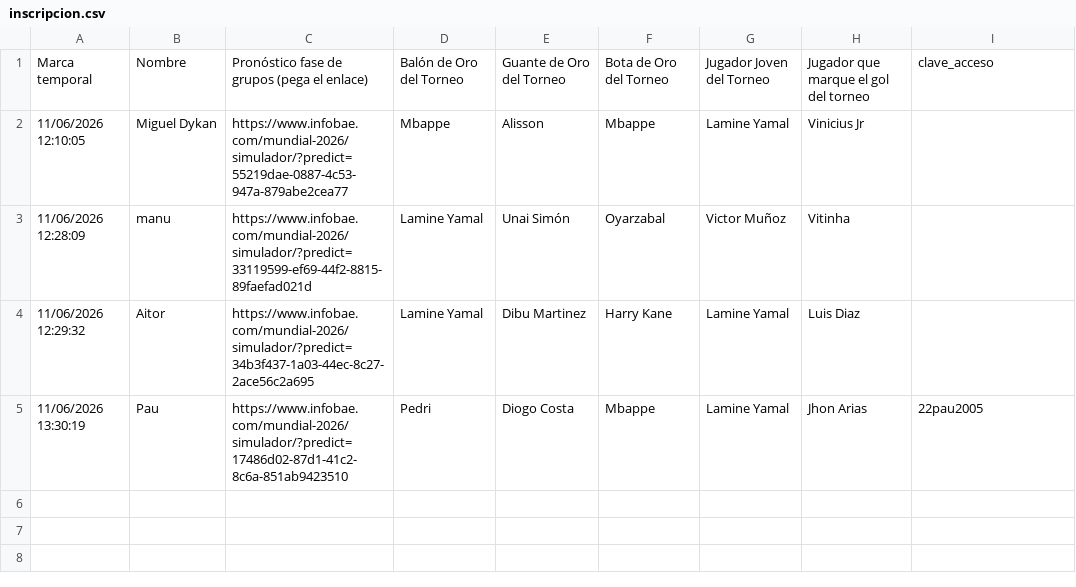
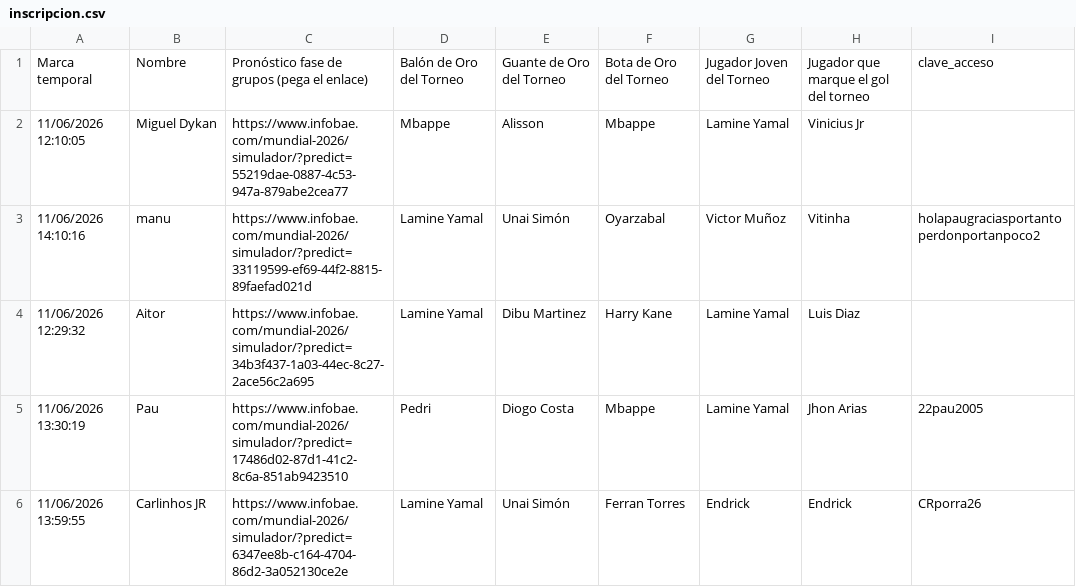
Before and after one commit to paumateo22/Porra_Mundial, a CSV file: inscripcion.csv, drawn as a sheet.

Commit message:
Add files via upload

```diff
--- a/inscripcion.csv
+++ b/inscripcion.csv
@@ -2,4 +2,5 @@ Marca temporal,Nombre,Pronóstico fase de grupos (pega el enlace),Balón de Oro
 11/06/2026 12:10:05,Miguel Dykan,https://www.infobae.com/mundial-2026/simulador/?predict=55219dae-0887-4c53-947a-879abe2cea77,Mbappe,Alisson,Mbappe,Lamine Yamal,Vinicius Jr,
-11/06/2026 12:28:09,manu,https://www.infobae.com/mundial-2026/simulador/?predict=33119599-ef69-44f2-8815-89faefad021d,Lamine Yamal,Unai Simón,Oyarzabal,Victor Muñoz,Vitinha,
+11/06/2026 14:10:16,manu,https://www.infobae.com/mundial-2026/simulador/?predict=33119599-ef69-44f2-8815-89faefad021d,Lamine Yamal,Unai Simón,Oyarzabal,Victor Muñoz,Vitinha,holapaugraciasportantoperdonportanpoco2
 11/06/2026 12:29:32,Aitor,https://www.infobae.com/mundial-2026/simulador/?predict=34b3f437-1a03-44ec-8c27-2ace56c2a695,Lamine Yamal,Dibu Martinez,Harry Kane,Lamine Yamal,Luis Diaz,
 11/06/2026 13:30:19,Pau,https://www.infobae.com/mundial-2026/simulador/?predict=17486d02-87d1-41c2-8c6a-851ab9423510,Pedri,Diogo Costa,Mbappe,Lamine Yamal,Jhon Arias,22pau2005
+11/06/2026 13:59:55,Carlinhos JR,https://www.infobae.com/mundial-2026/simulador/?predict=6347ee8b-c164-4704-86d2-3a052130ce2e,Lamine Yamal,Unai Simón,Ferran Torres,Endrick,Endrick,CRporra26
```
